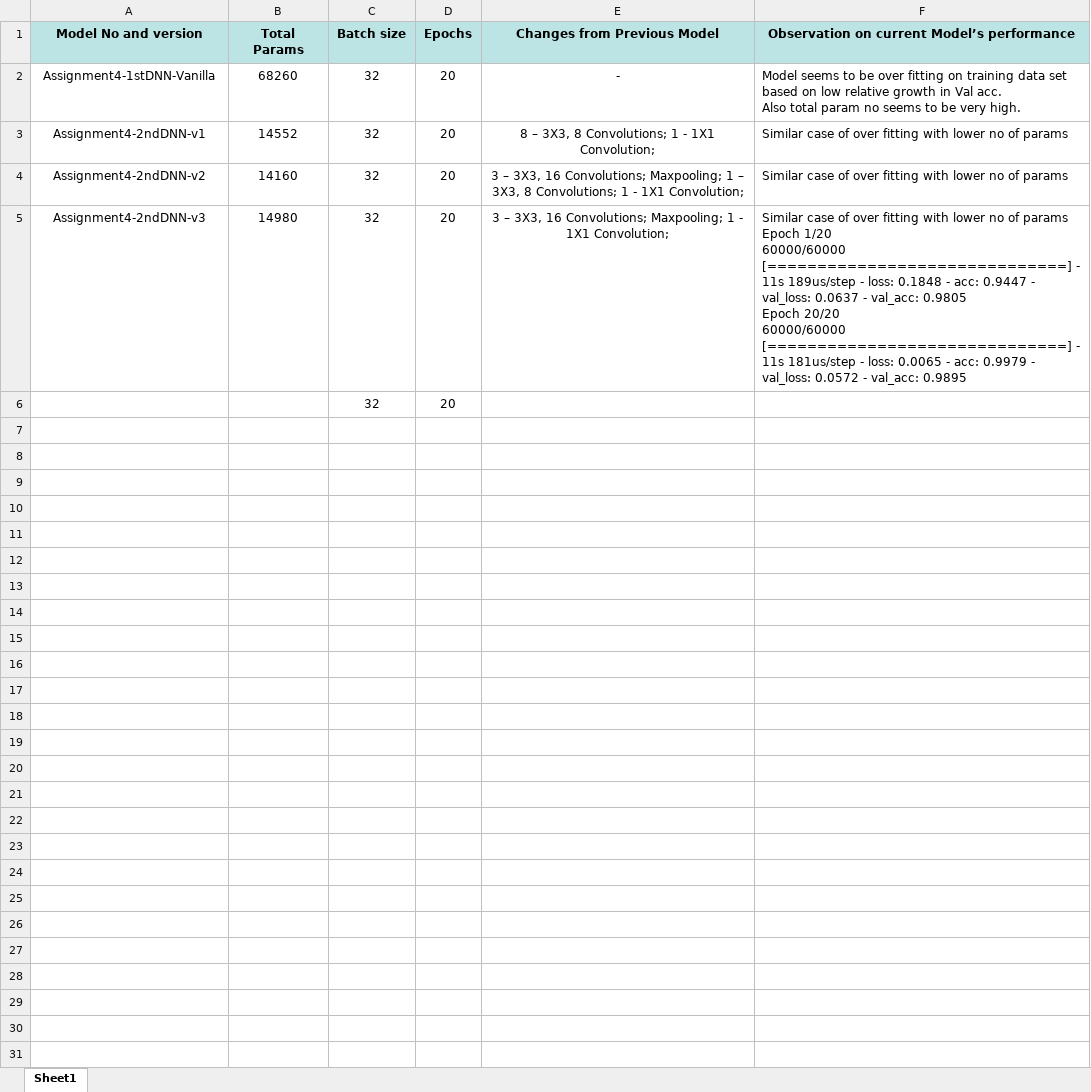
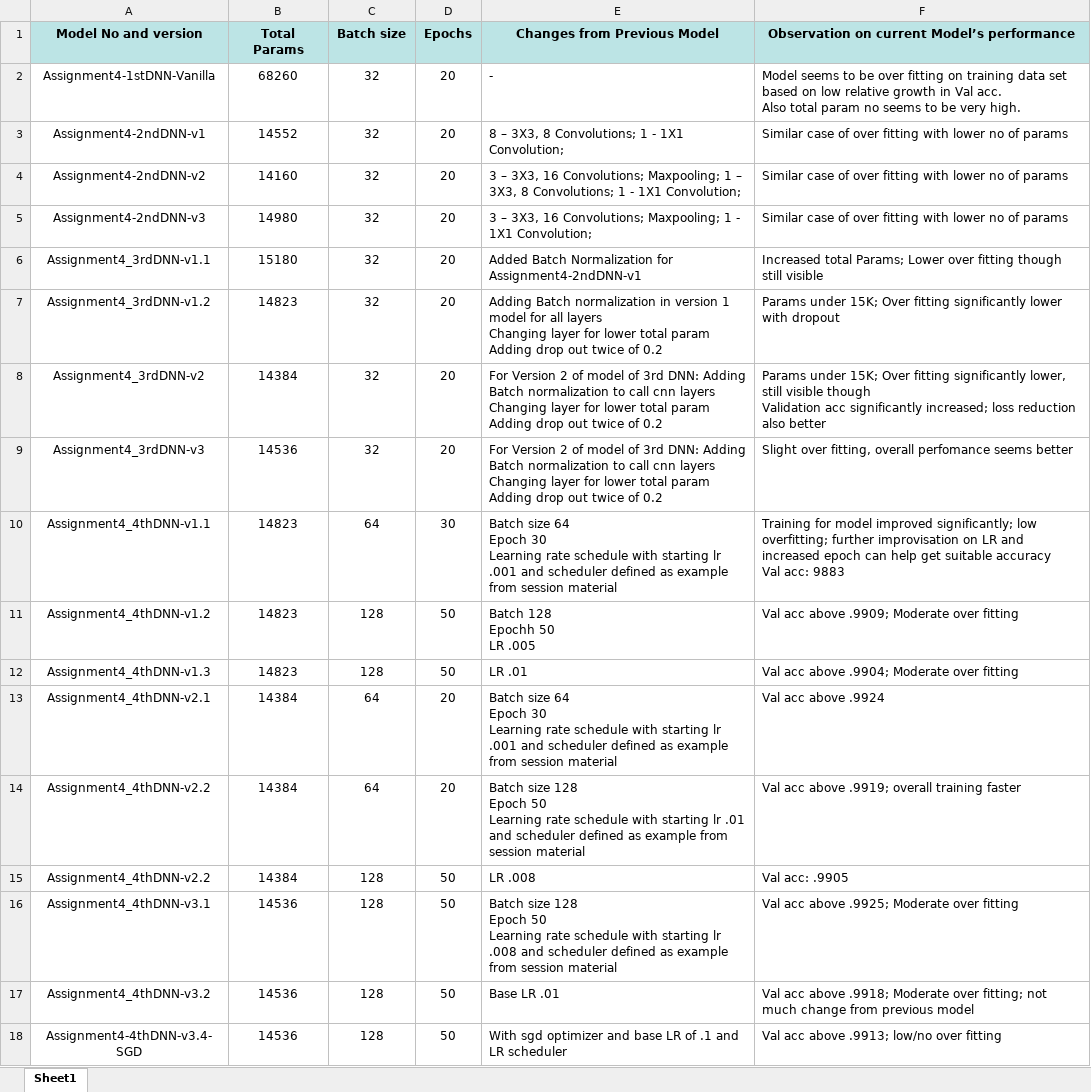
Before and after one commit to abhi1one/EVA, an Excel workbook: Session-4/ExperinmentLog.xlsx, sheet Sheet1, drawn as a sheet; values as stored, in another font and other column widths than the file's, no borders; removed rows and columns are numbered as before the commit, all else as after; ↵ is a line break in a cell; the diff names each change by its address in the sheet, - before the commit and + after, or states it on an @@ line.

Commit message:
All iterations for session 4 assignment

```diff
--- a/Session-4/ExperinmentLog.xlsx (sheet Sheet1)
+++ b/Session-4/ExperinmentLog.xlsx (sheet Sheet1)
-E2:E5 alignment: center
+E2:E5 alignment: left
-F5: …of params ↵ Epoch 1/20 ↵ 60000/60000 [==============================] - 11s 189us/step - loss: 0.1848 - acc: 0.9447 - val_loss: 0.0637 - val_acc: 0.9805 ↵ Epoch 20/20 ↵ 60000/60000 [==============================] - 11s 181us/step - loss: 0.0065 - acc: 0.9979 - val_loss: 0.0572 - val_acc: 0.9895
+F5: …of params
-row 6:  |  | 32 | 20
+row 6: Assignment4_3rdDNN-v1.1 | 15180 | 32 | 20 | Added Batch Normalization for Assignment4-2ndDNN-v1 | Increased total Params; Lower over fitting though still visible
+row 7: Assignment4_3rdDNN-v1.2 | 14823 | 32 | 20 | Adding Batch normalization in version 1 model for all layers ↵ Changing layer for lower total param ↵ Adding drop out twice of 0.2 | Params under 15K; Over fitting significantly lower with dropout
+row 8: Assignment4_3rdDNN-v2 | 14384 | 32 | 20 | For Version 2 of model of 3rd DNN: Adding Batch normalization to call cnn layers ↵ Changing layer for lower total param ↵ Adding drop out twice of 0.2 | Params under 15K; Over fitting significantly lower, still visible though ↵ Validation acc significantly increased; loss reduction also better
+row 9: Assignment4_3rdDNN-v3 | 14536 | 32 | 20 | For Version 2 of model of 3rd DNN: Adding Batch normalization to call cnn layers ↵ Changing layer for lower total param ↵ Adding drop out twice of 0.2 | Slight over fitting, overall perfomance seems better
+row 10: Assignment4_4thDNN-v1.1 | 14823 | 64 | 30 | Batch size 64 ↵ Epoch 30 ↵ Learning rate schedule with starting lr .001 and scheduler defined as example from session material | Training for model improved significantly; low overfitting; further improvisation on LR and increased epoch can help get suitable accuracy ↵ Val acc: 9883
+row 11: Assignment4_4thDNN-v1.2 | 14823 | 128 | 50 | Batch 128 ↵ Epochh 50 ↵ LR .005 | Val acc above .9909; Moderate over fitting
+row 12: Assignment4_4thDNN-v1.3 | 14823 | 128 | 50 | LR .01 | Val acc above .9904; Moderate over fitting
+row 13: Assignment4_4thDNN-v2.1 | 14384 | 64 | 20 | Batch size 64 ↵ Epoch 30 ↵ Learning rate schedule with starting lr .001 and scheduler defined as example from session material | Val acc above .9924
+row 14: Assignment4_4thDNN-v2.2 | 14384 | 64 | 20 | Batch size 128 ↵ Epoch 50 ↵ Learning rate schedule with starting lr .01 and scheduler defined as example from session material | Val acc above .9919; overall training faster
+row 15: Assignment4_4thDNN-v2.2 | 14384 | 128 | 50 | LR .008 | Val acc: .9905
+row 16: Assignment4_4thDNN-v3.1 | 14536 | 128 | 50 | Batch size 128 ↵ Epoch 50 ↵ Learning rate schedule with starting lr .008 and scheduler defined as example from session material | Val acc above .9925; Moderate over fitting
+row 17: Assignment4_4thDNN-v3.2 | 14536 | 128 | 50 | Base LR .01 | Val acc above .9918; Moderate over fitting; not much change from previous model
+row 18: Assignment4-4thDNN-v3.4-SGD | 14536 | 128 | 50 | With sgd optimizer and base LR of .1 and LR scheduler | Val acc above .9913; low/no over fitting
```
Also changed, not shown: 18 other files.
